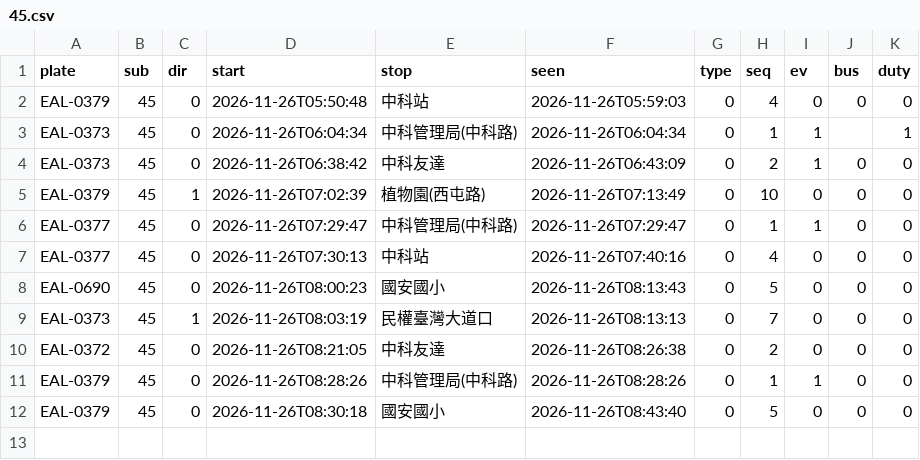
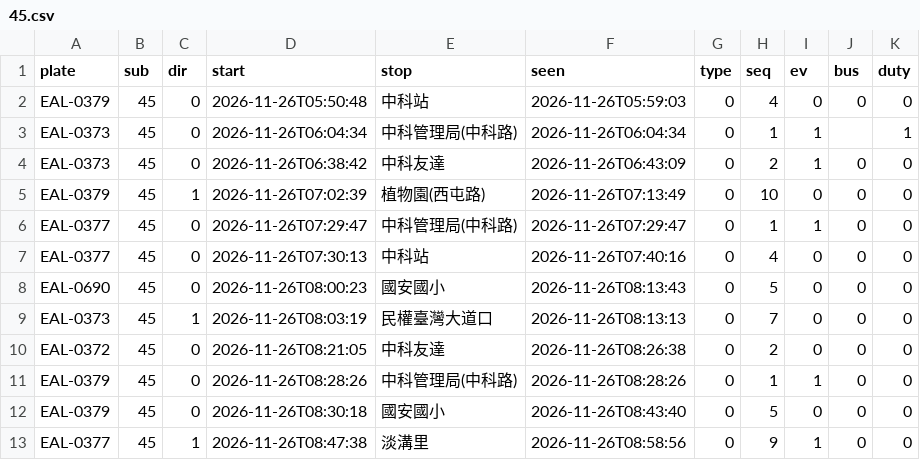
Before and after one commit to andrewwangarchnycu/Schematic-Transit-Taichung, a CSV file: departures/2026-11-26/45.csv, drawn as a sheet.

```diff
--- a/departures/2026-11-26/45.csv
+++ b/departures/2026-11-26/45.csv
@@ -12 +12,2 @@ EAL-0379,45,0,2026-11-26T08:28:26,中科管理局(中科路),2026-11-26T08:28:26
 EAL-0379,45,0,2026-11-26T08:30:18,國安國小,2026-11-26T08:43:40,0,5,0,0,0
+EAL-0377,45,1,2026-11-26T08:47:38,淡溝里,2026-11-26T08:58:56,0,9,1,0,0
```
Also changed, not shown: departures/2026-11-26/23.csv, departures/2026-11-26/35.csv, 2 other files.
